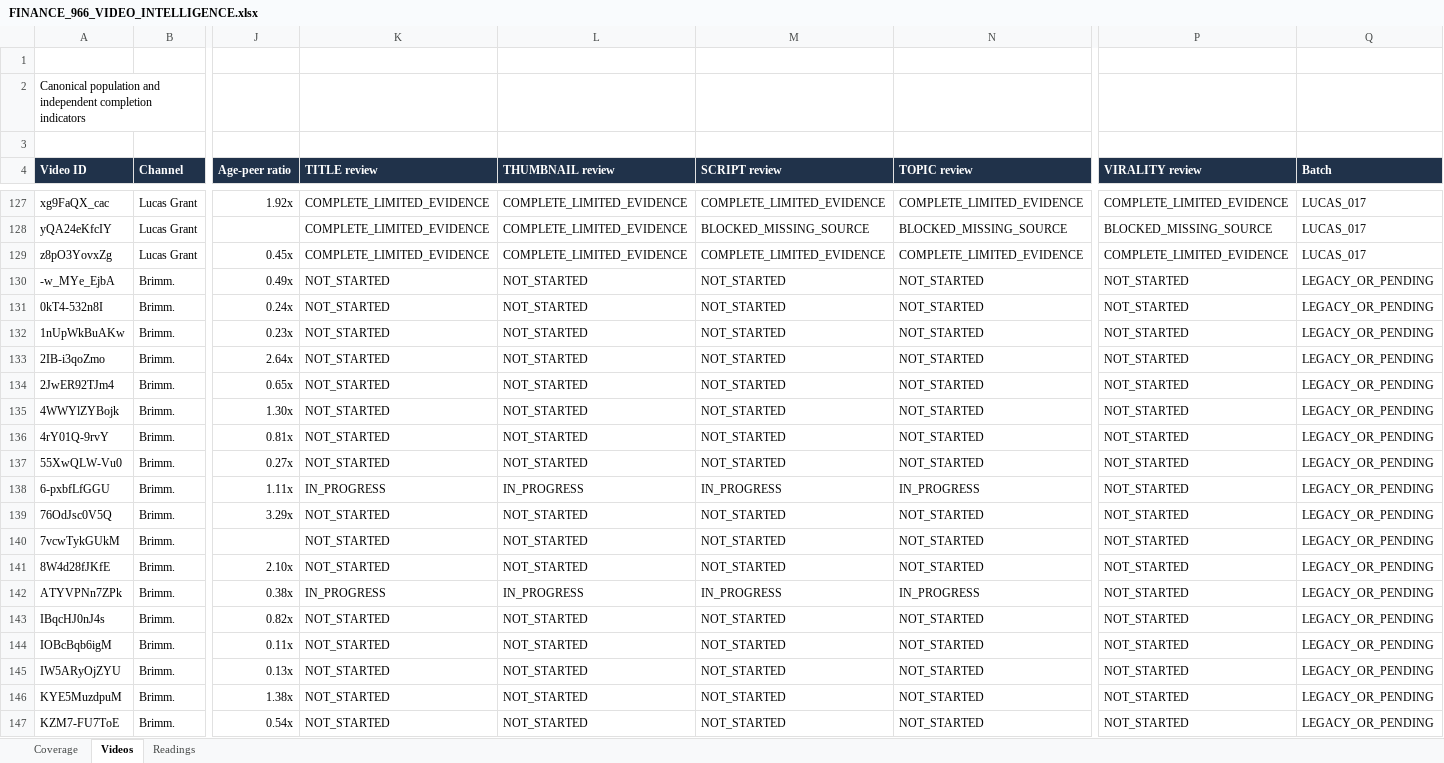
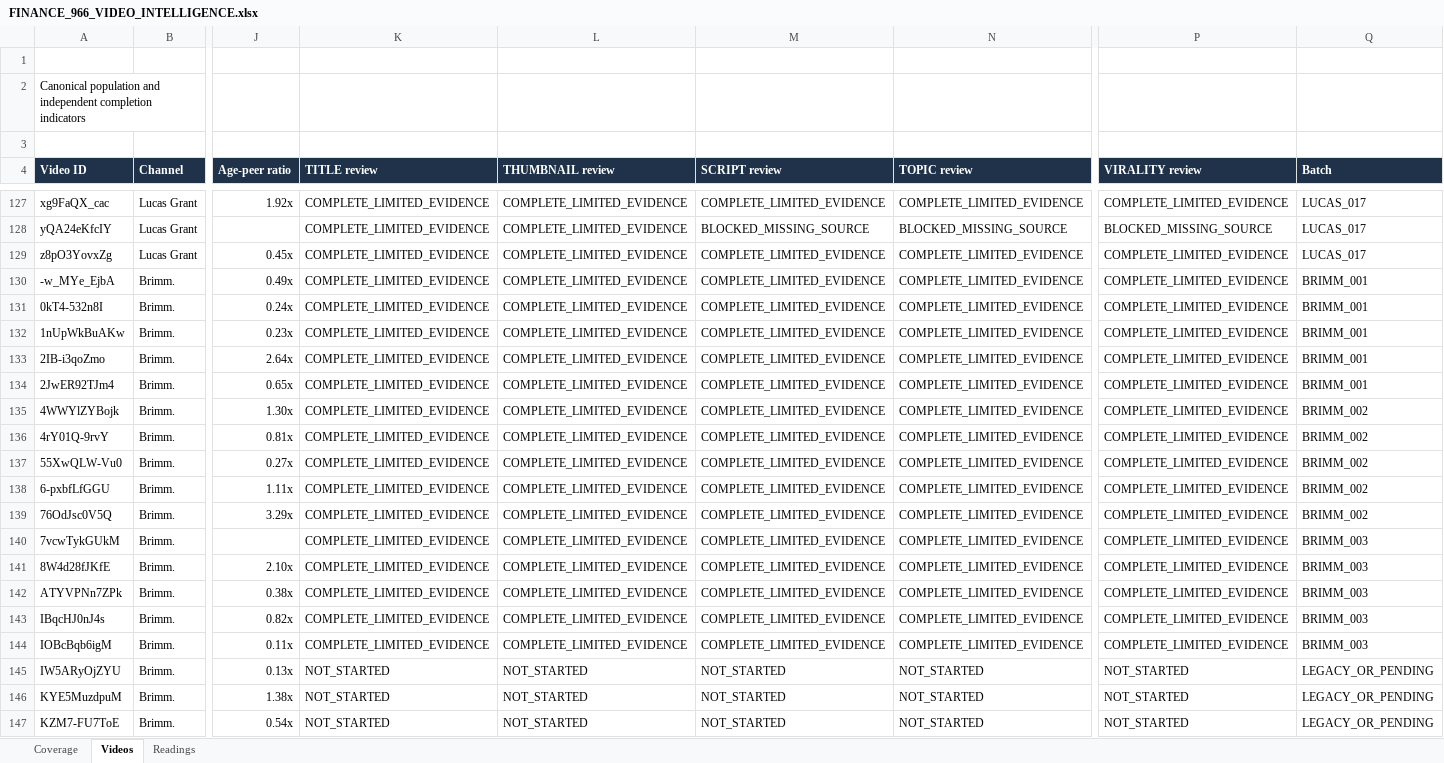
Before and after one commit to ghilmanITM360/youtube-intelligence-os, an Excel workbook: research/finance-economics-intelligence/FINANCE_966_VIDEO_INTELLIGENCE.xlsx, sheet Videos, drawn as a sheet; only a part is shown, gaps mark what is left out; values as stored, in another font and other column widths than the file's, no borders; conditional formats and table styles not drawn; the diff names each change by its address in the sheet, - before the commit and + after, or states it on an @@ line.

Commit message:
research: persist Brimm checkpoint and reconcile 158-review workbook

```diff
--- a/research/finance-economics-intelligence/FINANCE_966_VIDEO_INTELLIGENCE.xlsx (sheet Videos)
+++ b/research/finance-economics-intelligence/FINANCE_966_VIDEO_INTELLIGENCE.xlsx (sheet Videos)
-K130:K137 (TITLE review): NOT_STARTED
+K130:K137 (TITLE review): COMPLETE_LIMITED_EVIDENCE
-L130:L137 (THUMBNAIL review): NOT_STARTED
+L130:L137 (THUMBNAIL review): COMPLETE_LIMITED_EVIDENCE
-M130:M137 (SCRIPT review): NOT_STARTED
+M130:M137 (SCRIPT review): COMPLETE_LIMITED_EVIDENCE
-N130:N137 (TOPIC review): NOT_STARTED
+N130:N137 (TOPIC review): COMPLETE_LIMITED_EVIDENCE
-P130:P144 (VIRALITY review): NOT_STARTED
+P130:P144 (VIRALITY review): COMPLETE_LIMITED_EVIDENCE
-Q130:Q134 (Batch): LEGACY_OR_PENDING
+Q130:Q134 (Batch): BRIMM_001
-Q135:Q139 (Batch): LEGACY_OR_PENDING
+Q135:Q139 (Batch): BRIMM_002
-K138 (TITLE review): IN_PROGRESS
+K138 (TITLE review): COMPLETE_LIMITED_EVIDENCE
-L138 (THUMBNAIL review): IN_PROGRESS
+L138 (THUMBNAIL review): COMPLETE_LIMITED_EVIDENCE
-M138 (SCRIPT review): IN_PROGRESS
+M138 (SCRIPT review): COMPLETE_LIMITED_EVIDENCE
-N138 (TOPIC review): IN_PROGRESS
+N138 (TOPIC review): COMPLETE_LIMITED_EVIDENCE
-K139:K141 (TITLE review): NOT_STARTED
+K139:K141 (TITLE review): COMPLETE_LIMITED_EVIDENCE
-L139:L141 (THUMBNAIL review): NOT_STARTED
+L139:L141 (THUMBNAIL review): COMPLETE_LIMITED_EVIDENCE
-M139:M141 (SCRIPT review): NOT_STARTED
+M139:M141 (SCRIPT review): COMPLETE_LIMITED_EVIDENCE
-N139:N141 (TOPIC review): NOT_STARTED
+N139:N141 (TOPIC review): COMPLETE_LIMITED_EVIDENCE
-Q140:Q144 (Batch): LEGACY_OR_PENDING
+Q140:Q144 (Batch): BRIMM_003
-K142 (TITLE review): IN_PROGRESS
+K142 (TITLE review): COMPLETE_LIMITED_EVIDENCE
-L142 (THUMBNAIL review): IN_PROGRESS
+L142 (THUMBNAIL review): COMPLETE_LIMITED_EVIDENCE
-M142 (SCRIPT review): IN_PROGRESS
+M142 (SCRIPT review): COMPLETE_LIMITED_EVIDENCE
-N142 (TOPIC review): IN_PROGRESS
+N142 (TOPIC review): COMPLETE_LIMITED_EVIDENCE
-K143:K144 (TITLE review): NOT_STARTED
+K143:K144 (TITLE review): COMPLETE_LIMITED_EVIDENCE
-L143:L144 (THUMBNAIL review): NOT_STARTED
+L143:L144 (THUMBNAIL review): COMPLETE_LIMITED_EVIDENCE
-M143:M144 (SCRIPT review): NOT_STARTED
+M143:M144 (SCRIPT review): COMPLETE_LIMITED_EVIDENCE
-N143:N144 (TOPIC review): NOT_STARTED
+N143:N144 (TOPIC review): COMPLETE_LIMITED_EVIDENCE
```
Also changed, not shown: sheet Readings, sheet Coverage, 26 other files.
